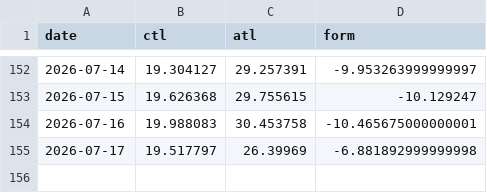
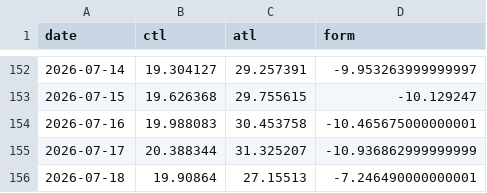
Before and after one commit to ikumpli/munich_marathon_2026, a CSV file: i600311_wellness.csv, drawn as a sheet; only a part is shown, gaps mark what is left out.

```diff
--- a/i600311_wellness.csv
+++ b/i600311_wellness.csv
@@ -154,2 +154,3 @@ date,ctl,atl,form
 2026-07-16,19.988083,30.453758,-10.465675000000001
-2026-07-17,19.517797,26.39969,-6.881892999999998
+2026-07-17,20.388344,31.325207,-10.936862999999999
+2026-07-18,19.90864,27.15513,-7.246490000000001
```
Also changed, not shown: i600311_activities.csv, 3 other files.
